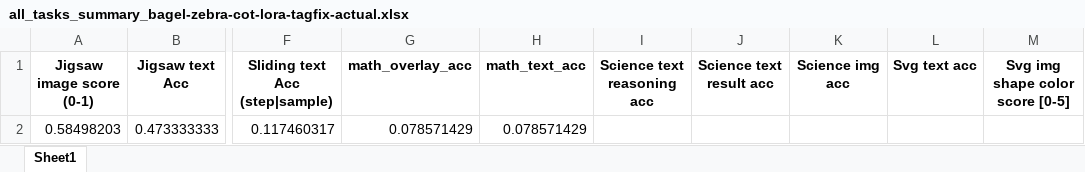
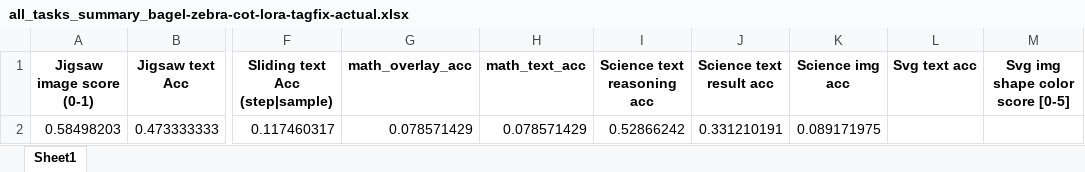
Before and after one commit to mmertdalkilic/zebra_Cot-BAGEL-UniMMMU-test, an Excel workbook: outputs/_eval/bagel-zebra-cot-lora-tagfix-actual/all_tasks_summary_bagel-zebra-cot-lora-tagfix-actual.xlsx, sheet Sheet1, drawn as a sheet; only a part is shown, gaps mark what is left out; values as stored, in another font and other column widths than the file's, no borders; the diff names each change by its address in the sheet, - before the commit and + after, or states it on an @@ line.

```diff
--- a/outputs/_eval/bagel-zebra-cot-lora-tagfix-actual/all_tasks_summary_bagel-zebra-cot-lora-tagfix-actual.xlsx (sheet Sheet1)
+++ b/outputs/_eval/bagel-zebra-cot-lora-tagfix-actual/all_tasks_summary_bagel-zebra-cot-lora-tagfix-actual.xlsx (sheet Sheet1)
-I2 (Science text reasoning acc): (empty)
+I2 (Science text reasoning acc): 0.52866242
-J2 (Science text result acc): (empty)
+J2 (Science text result acc): 0.331210191
-K2 (Science img acc): (empty)
+K2 (Science img acc): 0.089171975
```
Also changed, not shown: outputs/_eval/bagel-zebra-cot-lora-tagfix-actual/ummmu_table2_bagel-zebra-cot-lora-tagfix-actual.xlsx, 6 other files.
